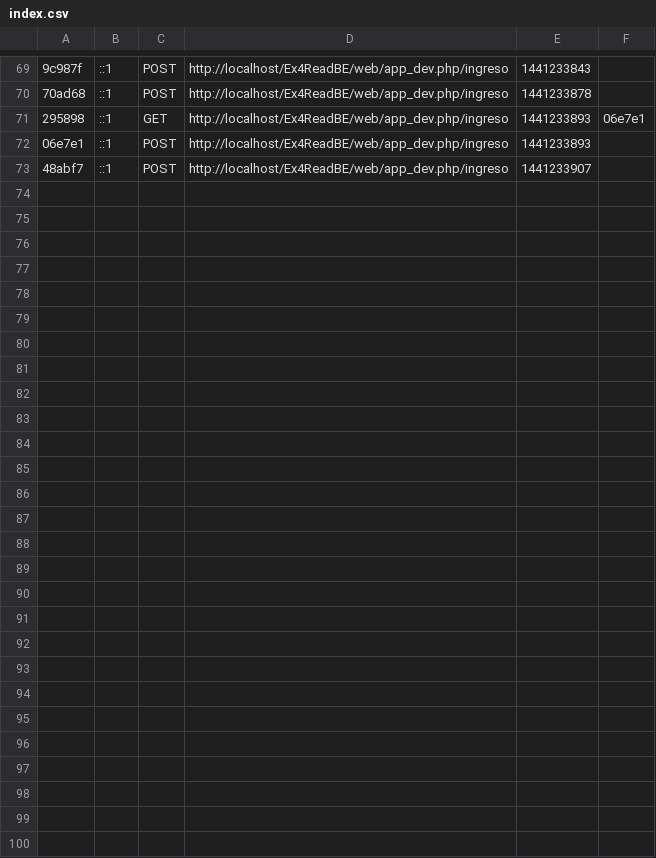
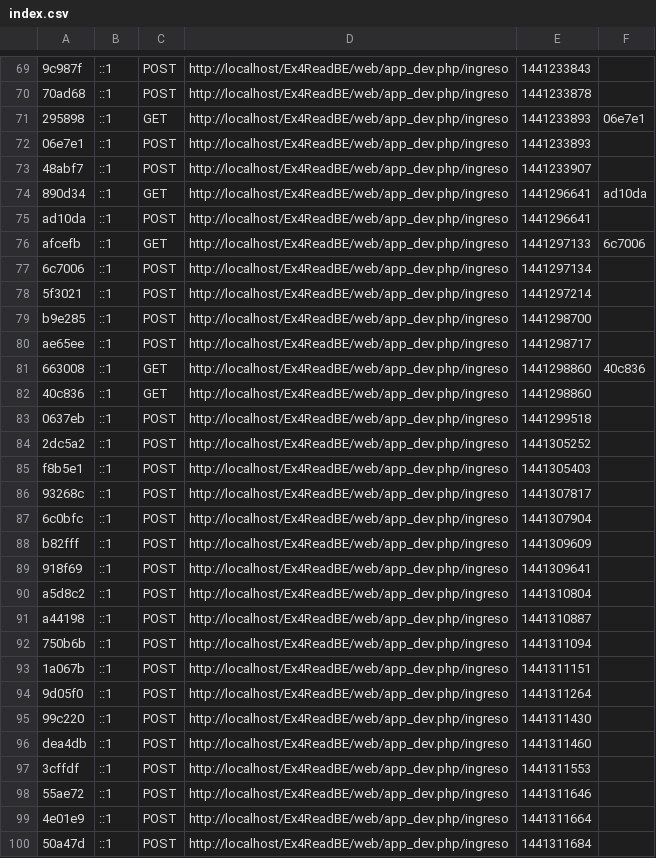
Before and after one commit to BaisicaSAS/LibreameBE, a CSV file: app/cache/dev/profiler/index.csv, drawn as a sheet; only a part is shown, gaps mark what is left out; the diff names each change by its address in the sheet, - before the commit and + after, or states it on an @@ line.

Commit message:
Version 3 Septiembre Ex4read - Finalizacióln LOGIN + HTTP Post

```diff
--- a/app/cache/dev/profiler/index.csv
+++ b/app/cache/dev/profiler/index.csv
+row 74: 890d34 | ::1 | GET | http://localhost/Ex4ReadBE/web/app_dev.php/ingreso | 1441296641 | ad10da
+row 75: ad10da | ::1 | POST | http://localhost/Ex4ReadBE/web/app_dev.php/ingreso | 1441296641
+row 76: afcefb | ::1 | GET | http://localhost/Ex4ReadBE/web/app_dev.php/ingreso | 1441297133 | 6c7006
+row 77: 6c7006 | ::1 | POST | http://localhost/Ex4ReadBE/web/app_dev.php/ingreso | 1441297134
+row 78: 5f3021 | ::1 | POST | http://localhost/Ex4ReadBE/web/app_dev.php/ingreso | 1441297214
+row 79: b9e285 | ::1 | POST | http://localhost/Ex4ReadBE/web/app_dev.php/ingreso | 1441298700
+row 80: ae65ee | ::1 | POST | http://localhost/Ex4ReadBE/web/app_dev.php/ingreso | 1441298717
+row 81: 663008 | ::1 | GET | http://localhost/Ex4ReadBE/web/app_dev.php/ingreso | 1441298860 | 40c836
+row 82: 40c836 | ::1 | GET | http://localhost/Ex4ReadBE/web/app_dev.php/ingreso | 1441298860
+row 83: 0637eb | ::1 | POST | http://localhost/Ex4ReadBE/web/app_dev.php/ingreso | 1441299518
+row 84: 2dc5a2 | ::1 | POST | http://localhost/Ex4ReadBE/web/app_dev.php/ingreso | 1441305252
+row 85: f8b5e1 | ::1 | POST | http://localhost/Ex4ReadBE/web/app_dev.php/ingreso | 1441305403
+row 86: 93268c | ::1 | POST | http://localhost/Ex4ReadBE/web/app_dev.php/ingreso | 1441307817
+row 87: 6c0bfc | ::1 | POST | http://localhost/Ex4ReadBE/web/app_dev.php/ingreso | 1441307904
+row 88: b82fff | ::1 | POST | http://localhost/Ex4ReadBE/web/app_dev.php/ingreso | 1441309609
+row 89: 918f69 | ::1 | POST | http://localhost/Ex4ReadBE/web/app_dev.php/ingreso | 1441309641
+row 90: a5d8c2 | ::1 | POST | http://localhost/Ex4ReadBE/web/app_dev.php/ingreso | 1441310804
+row 91: a44198 | ::1 | POST | http://localhost/Ex4ReadBE/web/app_dev.php/ingreso | 1441310887
+row 92: 750b6b | ::1 | POST | http://localhost/Ex4ReadBE/web/app_dev.php/ingreso | 1441311094
+row 93: 1a067b | ::1 | POST | http://localhost/Ex4ReadBE/web/app_dev.php/ingreso | 1441311151
+row 94: 9d05f0 | ::1 | POST | http://localhost/Ex4ReadBE/web/app_dev.php/ingreso | 1441311264
+row 95: 99c220 | ::1 | POST | http://localhost/Ex4ReadBE/web/app_dev.php/ingreso | 1441311430
+row 96: dea4db | ::1 | POST | http://localhost/Ex4ReadBE/web/app_dev.php/ingreso | 1441311460
+row 97: 3cffdf | ::1 | POST | http://localhost/Ex4ReadBE/web/app_dev.php/ingreso | 1441311553
+row 98: 55ae72 | ::1 | POST | http://localhost/Ex4ReadBE/web/app_dev.php/ingreso | 1441311646
+row 99: 4e01e9 | ::1 | POST | http://localhost/Ex4ReadBE/web/app_dev.php/ingreso | 1441311664
+row 100: 50a47d | ::1 | POST | http://localhost/Ex4ReadBE/web/app_dev.php/ingreso | 1441311684
```
Also changed, not shown: 35 other files.
